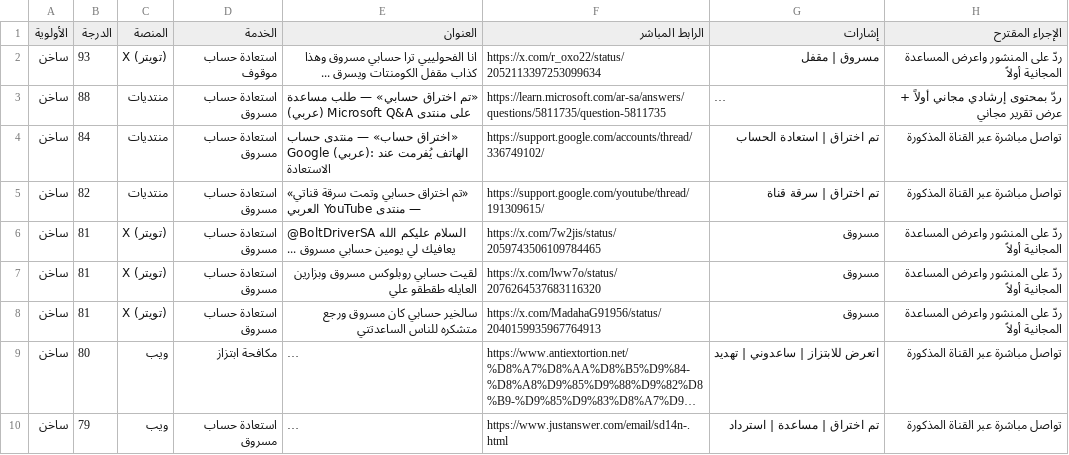
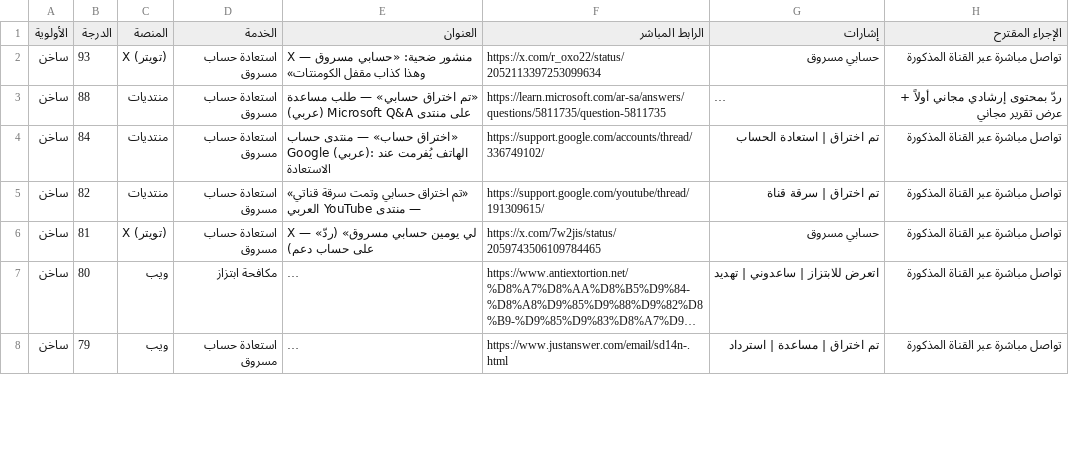
Before and after one commit to abunoafceh8-commits/abunawaf-os, a CSV file: data/leads.csv, drawn as a sheet; only a part is shown; long unchanged cells end in …; removed rows and columns are numbered as before the commit, all else as after; the diff covers the shown part only; the diff names each change by its address in the sheet, - before the commit and + after, or states it on an @@ line.

```diff
--- a/data/leads.csv
+++ b/data/leads.csv
-D2 (الخدمة): استعادة حساب موقوف
+D2 (الخدمة): استعادة حساب مسروق
-E2 (العنوان): انا الفحولييي ترا حسابي مسروق وهذا كذاب مقفل الكومنتات ويسرق ...
+E2 (العنوان): X — منشور ضحية: «حسابي مسروق وهذا كذاب مقفل الكومنتات»
-G2 (إشارات): مسروق | مقفل
+G2 (إشارات): حسابي مسروق
-H2 (الإجراء المقترح): ردّ على المنشور واعرض المساعدة المجانية أولاً
+H2 (الإجراء المقترح): تواصل مباشرة عبر القناة المذكورة
-E6 (العنوان): @BoltDriverSA السلام عليكم الله يعافيك لي يومين حسابي مسروق ...
+E6 (العنوان): X — «لي يومين حسابي مسروق» (ردّ على حساب دعم)
-G6 (إشارات): مسروق
+G6 (إشارات): حسابي مسروق
-H6 (الإجراء المقترح): ردّ على المنشور واعرض المساعدة المجانية أولاً
+H6 (الإجراء المقترح): تواصل مباشرة عبر القناة المذكورة
-row 7: ساخن | 81 | X (تويتر) | استعادة حساب مسروق | لقيت حسابي روبلوكس مسروق وبزارين العايله طقطقو علي | https://x.com/lww7o/status/2076264537683116320 | مسروق | ردّ على المنشور واعرض المساعدة المجانية أولاً
-row 8: ساخن | 81 | X (تويتر) | استعادة حساب مسروق | سالخير حسابي كان مسروق ورجع متشكره للناس الساعدتتي | https://x.com/MadahaG91956/status/2040159935967764913 | مسروق | ردّ على المنشور واعرض المساعدة المجانية أولاً
```
Also changed, not shown: 2 added rows, 1 removed row and 6 edited cells elsewhere in this file, 11 other files.
